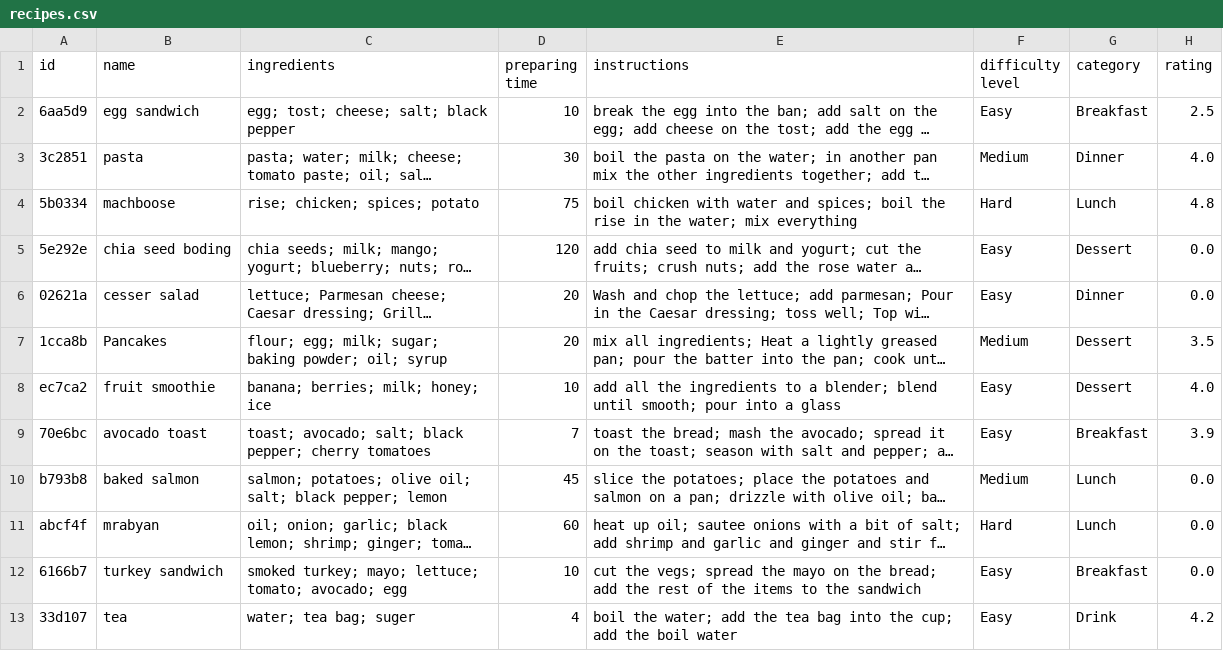
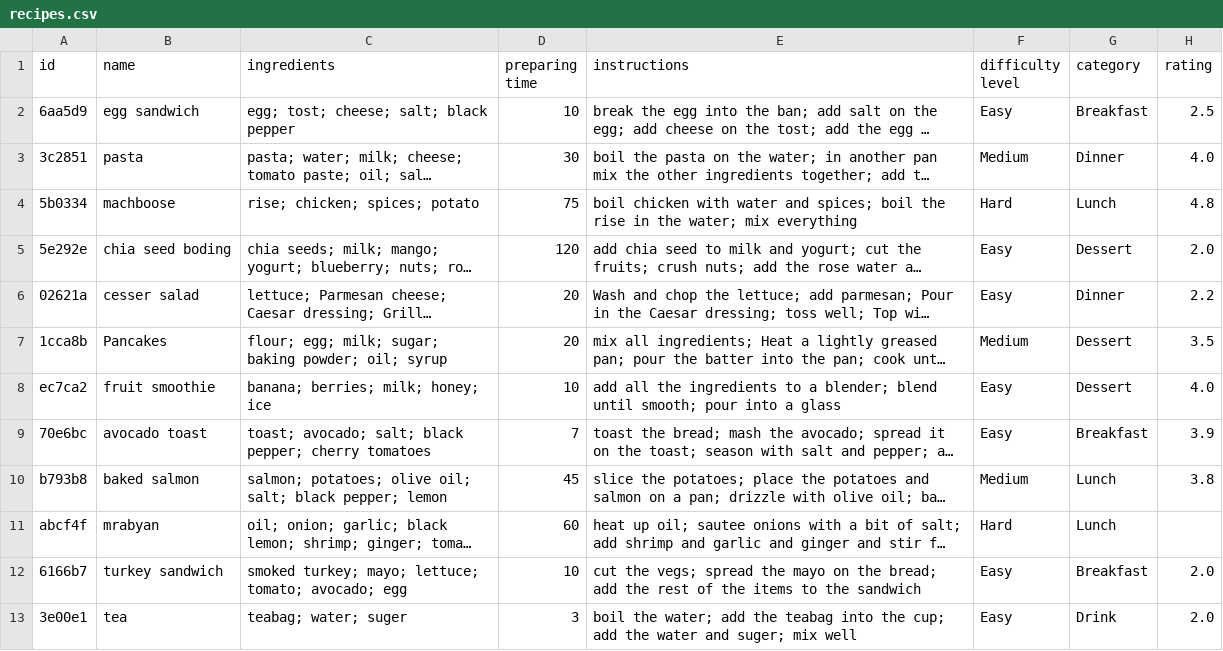
Before and after one commit to xzainab/YummyHub, a CSV file: recipes.csv, drawn as a sheet; long unchanged cells end in …; the diff names each change by its address in the sheet, - before the commit and + after, or states it on an @@ line.

```diff
--- a/recipes.csv
+++ b/recipes.csv
-H5 (rating): 0.0
+H5 (rating): 2.0
-H6 (rating): 0.0
+H6 (rating): 2.2
-H10 (rating): 0.0
+H10 (rating): 3.8
-H11 (rating): 0.0
+H11 (rating): (empty)
-H12 (rating): 0.0
+H12 (rating): 2.0
-A13 (id): 33d107
+A13 (id): 3e00e1
-C13 (ingredients): water; tea bag; suger
+C13 (ingredients): teabag; water; suger
-D13 (preparing time): 4
+D13 (preparing time): 3
-E13 (instructions): …add the tea bag into the cup; add the boil water
+E13 (instructions): …add the teabag into the cup; add the water and suger; mix well
-H13 (rating): 4.2
+H13 (rating): 2.0
```
Also changed, not shown: 4 other files.
